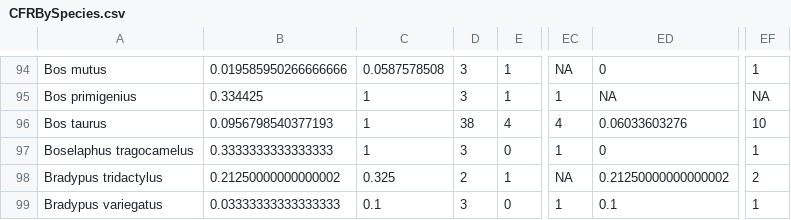
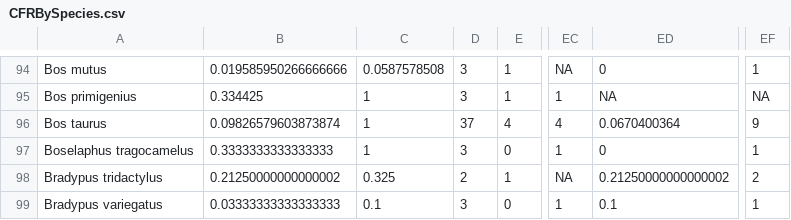
Before and after one commit to viralemergence/phylofatality, a CSV file: csv files/CFRBySpecies.csv, drawn as a sheet; only a part is shown, gaps mark what is left out; the diff names each change by its address in the sheet, - before the commit and + after, or states it on an @@ line.

```diff
--- a/csv files/CFRBySpecies.csv
+++ b/csv files/CFRBySpecies.csv
-B96: 0.0956798540377193
+B96: 0.09826579603873874
-D96: 38
+D96: 37
-ED96: 0.06033603276
+ED96: 0.0670400364
-EF96: 10
+EF96: 9
```
Also changed, not shown: 13 other files.
